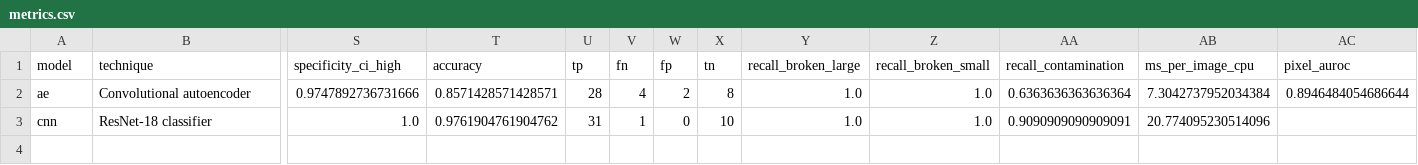
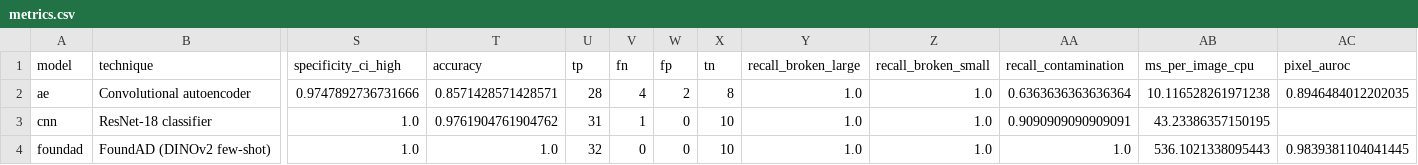
Before and after one commit to DhruvGoswami10/lineguard, a CSV file: results/metrics.csv, drawn as a sheet; only a part is shown, gaps mark what is left out; rows hold the shown columns only; the diff names each change by its address in the sheet, - before the commit and + after, or states it on an @@ line.

Commit message:
Retrained FoundAD predictor (JPEG augmentation) and the three-model evaluation
weights/foundad.pt: 1000 steps on 4 good images with CutPaste and the JPEG
round trip, CPU, resumed once from the step-300 progress file after a
container restart (log in results/logs/train_foundad.log; the run-1 log
without compression augmentation is kept alongside). Thresholds: PASS below
3.144 (best F1 on split A, F1 1.000), REJECT from 3.264.

Split B (42 held-out images): FoundAD AUROC 1.000, precision 1.000, recall
1.000, pixel AUROC 0.984, 536 ms/image on the 2-core CPU; ResNet-18 0.988;
autoencoder 0.928. results/ holds SUMMARY.md, metrics.csv, per-image scores,
ROC, confusion matrices, score histograms, six heatmap examples per model and
the demo figures for all 21 samples with all three models.

```diff
--- a/results/metrics.csv
+++ b/results/metrics.csv
-AB2 (ms_per_image_cpu): 7.3042737952034384
+AB2 (ms_per_image_cpu): 10.116528261971238
-AC2 (pixel_auroc): 0.8946484054686644
+AC2 (pixel_auroc): 0.8946484012202035
-AB3 (ms_per_image_cpu): 20.774095230514096
+AB3 (ms_per_image_cpu): 43.23386357150195
+row 4: foundad | FoundAD (DINOv2 few-shot) | 1.0 | 1.0 | 32 | 0 | 0 | 10 | 1.0 | 1.0 | 1.0 | 536.1021338095443 | 0.9839381104041445
```
Also changed, not shown: results/scores_split_b.csv, 37 other files.
